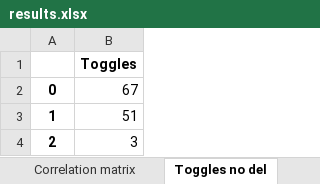
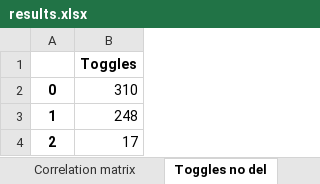
Before and after one commit to LorenzoGiacobbe/CodiceTesiMagistrale, an Excel workbook: correlations/spreadsheets/results.xlsx, sheet Toggles no del, drawn as a sheet; values as stored, in another font and other column widths than the file's, no borders; charts and pictures not drawn; the diff names each change by its address in the sheet, - before the commit and + after, or states it on an @@ line.

```diff
--- a/correlations/spreadsheets/results.xlsx (sheet Toggles no del)
+++ b/correlations/spreadsheets/results.xlsx (sheet Toggles no del)
-B2: 67
+B2: 310
-B3: 51
+B3: 248
-B4: 3
+B4: 17
```
Also changed, not shown: sheet Correlation matrix, sheet Toggles del, sheet Toggles input del, charts or pictures, 31 other files.
